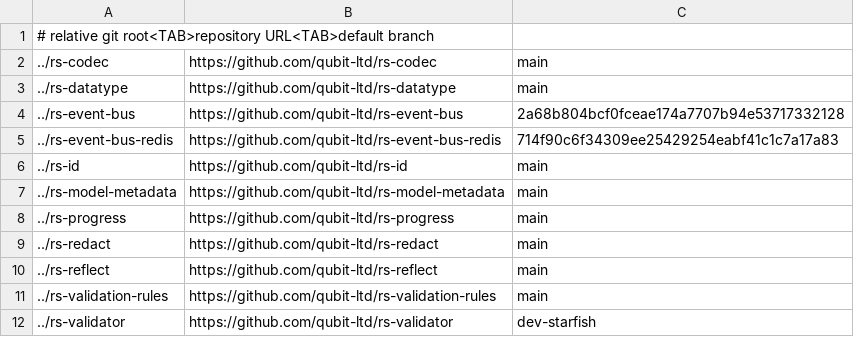
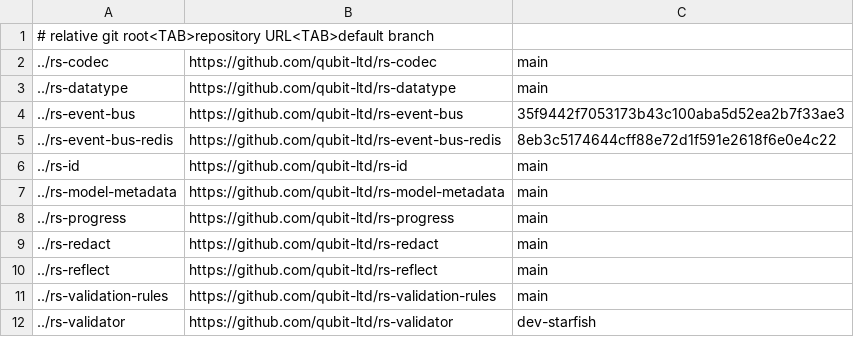
Before and after one commit to qubit-ltd/rs-task, a TSV file: .infra/ci/local-path-dependencies.tsv, drawn as a sheet.

```diff
--- a/.infra/ci/local-path-dependencies.tsv
+++ b/.infra/ci/local-path-dependencies.tsv
@@ -3,4 +3,4 @@
 ../rs-datatype	https://github.com/qubit-ltd/rs-datatype	main
-../rs-event-bus	https://github.com/qubit-ltd/rs-event-bus	2a68b804bcf0fceae174a7707b94e53717332128
-../rs-event-bus-redis	https://github.com/qubit-ltd/rs-event-bus-redis	714f90c6f34309ee25429254eabf41c1c7a17a83
+../rs-event-bus	https://github.com/qubit-ltd/rs-event-bus	35f9442f7053173b43c100aba5d52ea2b7f33ae3
+../rs-event-bus-redis	https://github.com/qubit-ltd/rs-event-bus-redis	8eb3c5174644cff88e72d1f591e2618f6e0e4c22
 ../rs-id	https://github.com/qubit-ltd/rs-id	main
```
Also changed, not shown: 1 other file.
